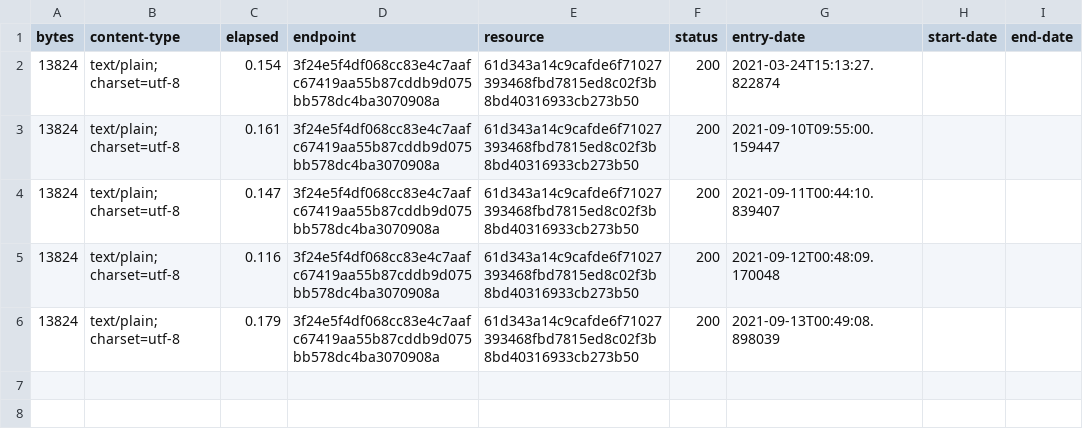
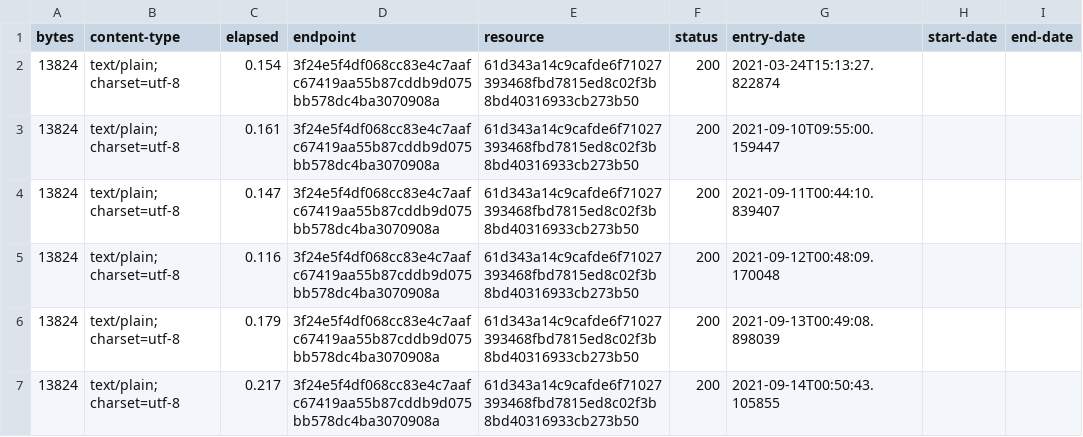
Before and after one commit to digital-land-attic/permitted-development-right-collection, a CSV file: collection/log.csv, drawn as a sheet.

Commit message:
Collection 2021-09-14

```diff
--- a/collection/log.csv
+++ b/collection/log.csv
@@ -6 +6,2 @@ bytes,content-type,elapsed,endpoint,resource,status,entry-date,start-date,end-da
 13824,text/plain; charset=utf-8,0.179,3f24e5f4df068cc83e4c7aafc67419aa55b87cddb9d075bb578dc4ba3070908a,61d343a14c9cafde6f71027393468fbd7815ed8c02f3b8bd40316933cb273b50,200,2021-09-13T00:49:08.898039,,
+13824,text/plain; charset=utf-8,0.217,3f24e5f4df068cc83e4c7aafc67419aa55b87cddb9d075bb578dc4ba3070908a,61d343a14c9cafde6f71027393468fbd7815ed8c02f3b8bd40316933cb273b50,200,2021-09-14T00:50:43.105855,,
```
